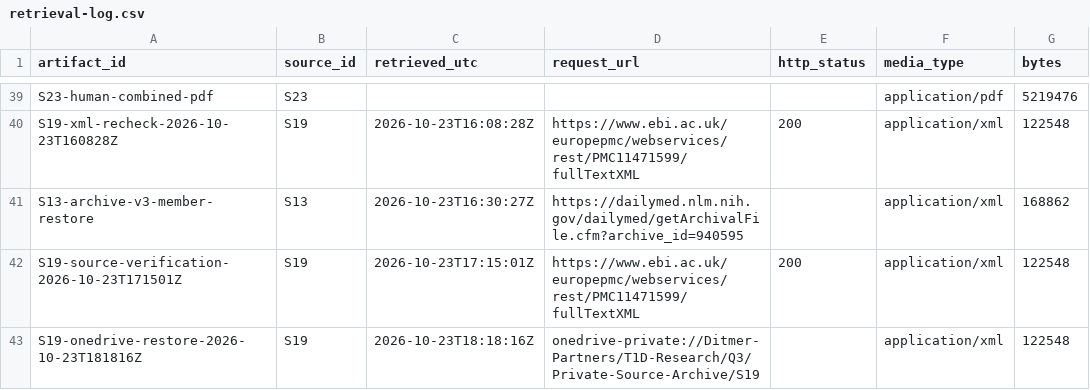
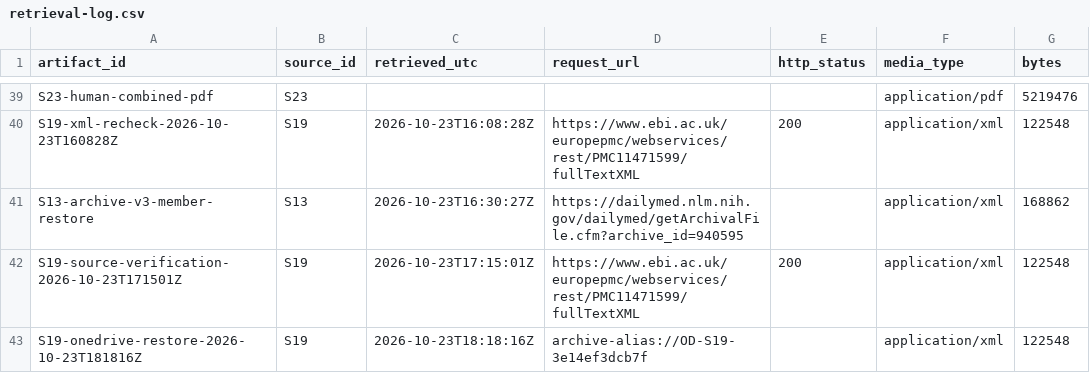
Before and after one commit to aditmer/type1-diabetes-cure-research, a CSV file: experiments/q3/retrieval-log.csv, drawn as a sheet; only a part is shown, gaps mark what is left out; the diff names each change by its address in the sheet, - before the commit and + after, or states it on an @@ line.

```diff
--- a/experiments/q3/retrieval-log.csv
+++ b/experiments/q3/retrieval-log.csv
-D43 (request_url): onedrive-private://Ditmer-Partners/T1D-Research/Q3/Private-Source-Archive/S19
+D43 (request_url): archive-alias://OD-S19-3e14ef3dcb7f
```
Also changed, not shown: experiments/q3/source-manifest.csv, 8 other files.
